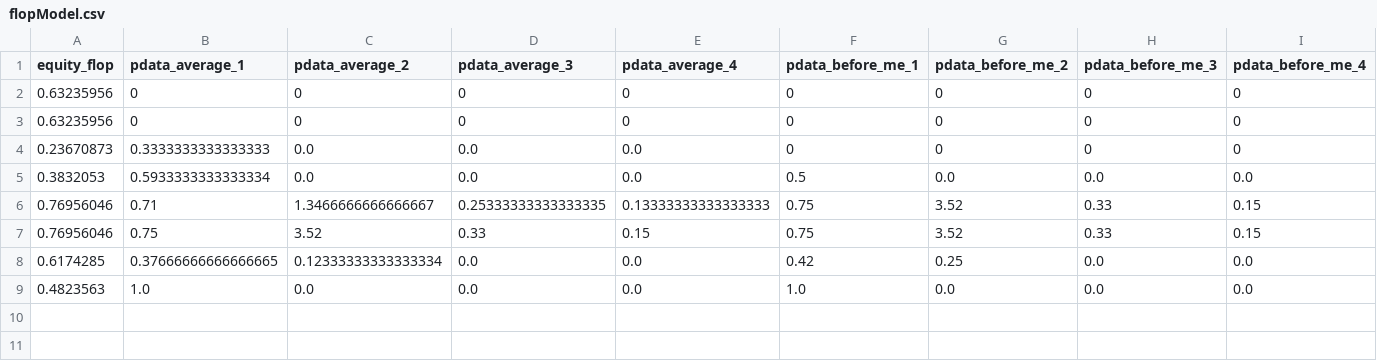
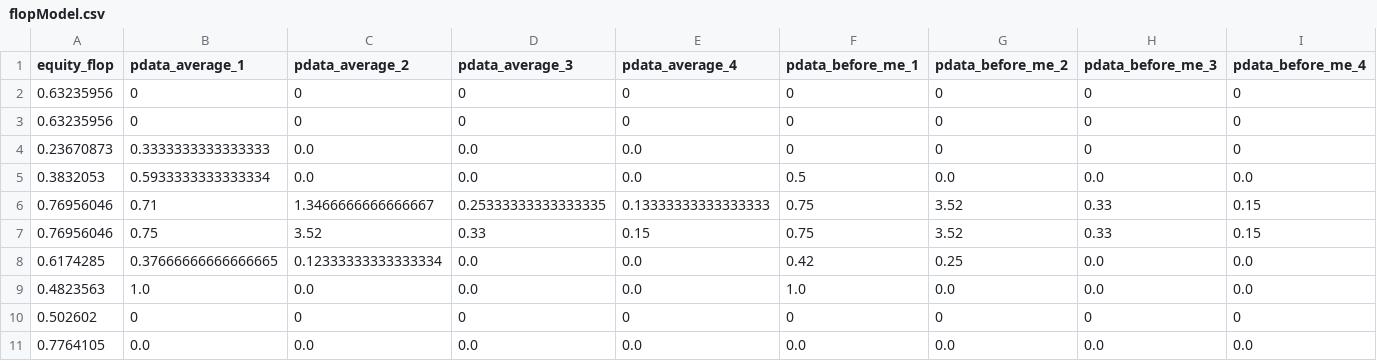
Before and after one commit to shavkat2610/priv_nolimit, a CSV file: csv_s/flopModel.csv, drawn as a sheet; only a part is shown; rows hold the shown columns only; the diff names each change by its address in the sheet, - before the commit and + after, or states it on an @@ line.

```diff
--- a/csv_s/flopModel.csv
+++ b/csv_s/flopModel.csv
+row 10: 0.502602 | 0 | 0 | 0 | 0 | 0 | 0 | 0 | 0
+row 11: 0.7764105 | 0.0 | 0.0 | 0.0 | 0.0 | 0.0 | 0.0 | 0.0 | 0.0
```
Also changed, not shown: csv_s/riverModel.csv, csv_s/turnModel.csv, 6 other files.
